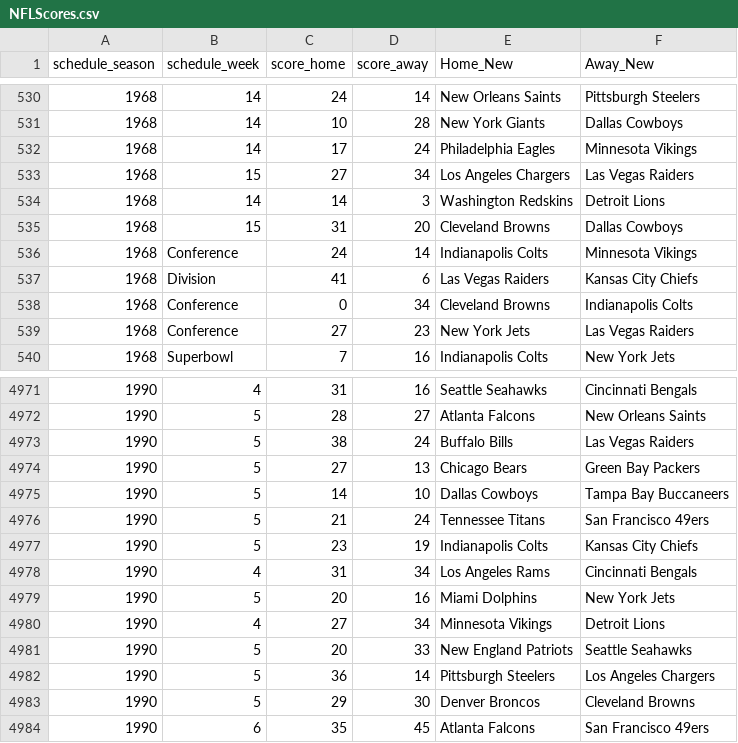
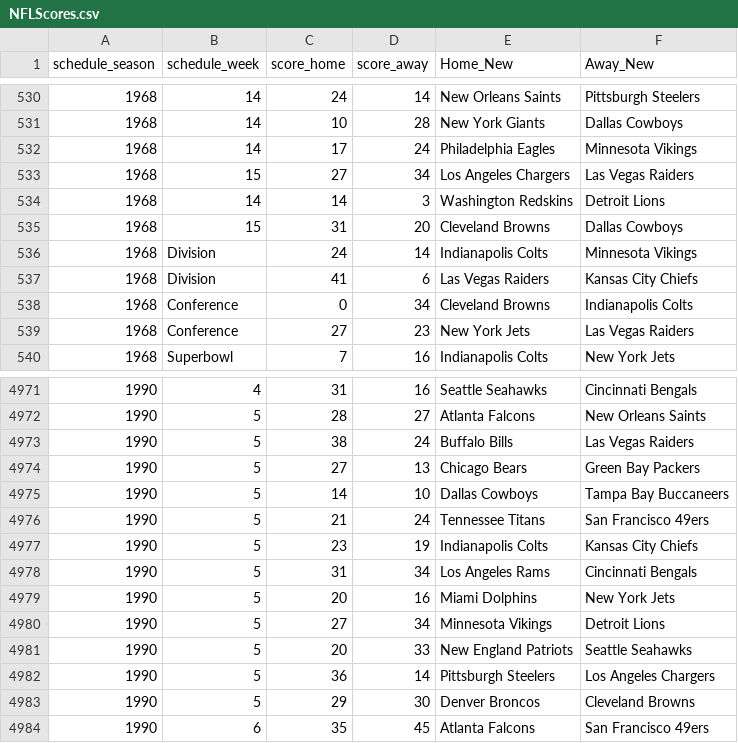
Before and after one commit to ChristopherBloome/Misc, a CSV file: NFLScores.csv, drawn as a sheet; only a part is shown, gaps mark what is left out.

Commit message:
Add files via upload

```diff
--- a/NFLScores.csv
+++ b/NFLScores.csv
@@ -535,3 +535,3 @@
 1968,15,31,20,Cleveland Browns,Dallas Cowboys
-1968,Conference,24,14,Indianapolis Colts,Minnesota Vikings
+1968,Division,24,14,Indianapolis Colts,Minnesota Vikings
 1968,Division,41,6,Las Vegas Raiders,Kansas City Chiefs
@@ -4977,5 +4977,5 @@
 1990,5,23,19,Indianapolis Colts,Kansas City Chiefs
-1990,4,31,34,Los Angeles Rams,Cincinnati Bengals
+1990,5,31,34,Los Angeles Rams,Cincinnati Bengals
 1990,5,20,16,Miami Dolphins,New York Jets
-1990,4,27,34,Minnesota Vikings,Detroit Lions
+1990,5,27,34,Minnesota Vikings,Detroit Lions
 1990,5,20,33,New England Patriots,Seattle Seahawks
```
